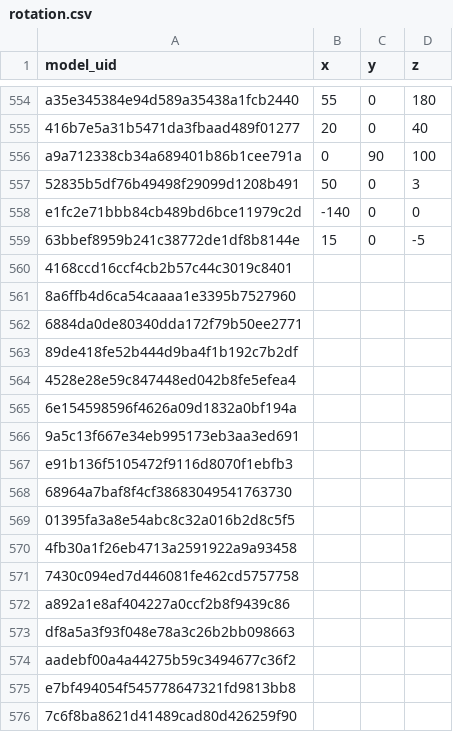
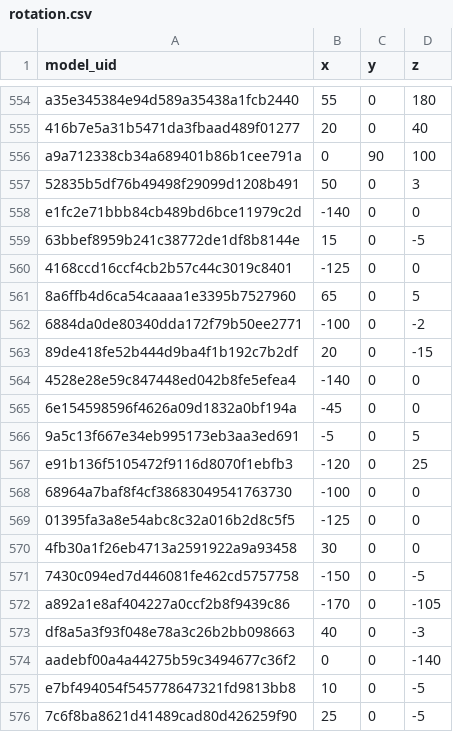
Before and after one commit to aot29/pottery_classifier, a CSV file: data/rotation.csv, drawn as a sheet; only a part is shown, gaps mark what is left out; the diff covers the shown part only.

Commit message:
Added some rotations

```diff
--- a/data/rotation.csv
+++ b/data/rotation.csv
@@ -559,18 +559,18 @@ e1fc2e71bbb84cb489bd6bce11979c2d,-140,0,0
 63bbef8959b241c38772de1df8b8144e,15,0,-5
-4168ccd16ccf4cb2b57c44c3019c8401,,,
-8a6ffb4d6ca54caaaa1e3395b7527960,,,
-6884da0de80340dda172f79b50ee2771,,,
-89de418fe52b444d9ba4f1b192c7b2df,,,
-4528e28e59c847448ed042b8fe5efea4,,,
-6e154598596f4626a09d1832a0bf194a,,,
-9a5c13f667e34eb995173eb3aa3ed691,,,
-e91b136f5105472f9116d8070f1ebfb3,,,
-68964a7baf8f4cf38683049541763730,,,
-01395fa3a8e54abc8c32a016b2d8c5f5,,,
-4fb30a1f26eb4713a2591922a9a93458,,,
-7430c094ed7d446081fe462cd5757758,,,
-a892a1e8af404227a0ccf2b8f9439c86,,,
-df8a5a3f93f048e78a3c26b2bb098663,,,
-aadebf00a4a44275b59c3494677c36f2,,,
-e7bf494054f545778647321fd9813bb8,,,
-7c6f8ba8621d41489cad80d426259f90,,,
+4168ccd16ccf4cb2b57c44c3019c8401,-125,0,0
+8a6ffb4d6ca54caaaa1e3395b7527960,65,0,5
+6884da0de80340dda172f79b50ee2771,-100,0,-2
+89de418fe52b444d9ba4f1b192c7b2df,20,0,-15
+4528e28e59c847448ed042b8fe5efea4,-140,0,0
+6e154598596f4626a09d1832a0bf194a,-45,0,0
+9a5c13f667e34eb995173eb3aa3ed691,-5,0,5
+e91b136f5105472f9116d8070f1ebfb3,-120,0,25
+68964a7baf8f4cf38683049541763730,-100,0,0
+01395fa3a8e54abc8c32a016b2d8c5f5,-125,0,0
+4fb30a1f26eb4713a2591922a9a93458,30,0,0
+7430c094ed7d446081fe462cd5757758,-150,0,-5
+a892a1e8af404227a0ccf2b8f9439c86,-170,0,-105
+df8a5a3f93f048e78a3c26b2bb098663,40,0,-3
+aadebf00a4a44275b59c3494677c36f2,0,0,-140
+e7bf494054f545778647321fd9813bb8,10,0,-5
+7c6f8ba8621d41489cad80d426259f90,25,0,-5
```
Also changed, not shown: 45 edited cells elsewhere in this file, 1 other file.
